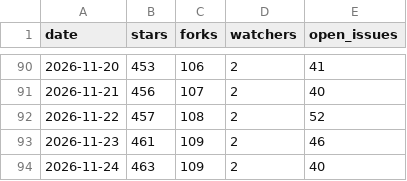
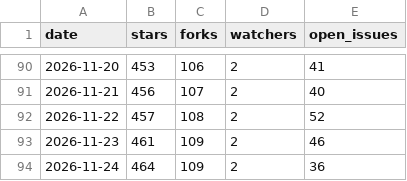
Before and after one commit to Vigil-SOC/metrics, a CSV file: data/repo_daily.csv, drawn as a sheet; only a part is shown, gaps mark what is left out.

```diff
--- a/data/repo_daily.csv
+++ b/data/repo_daily.csv
@@ -93,2 +93,2 @@ date,stars,forks,watchers,open_issues
 2026-11-23,461,109,2,46
-2026-11-24,463,109,2,40
+2026-11-24,464,109,2,36
```
Also changed, not shown: data/contributors.csv, data/monthly_summary.csv, 2 other files.
